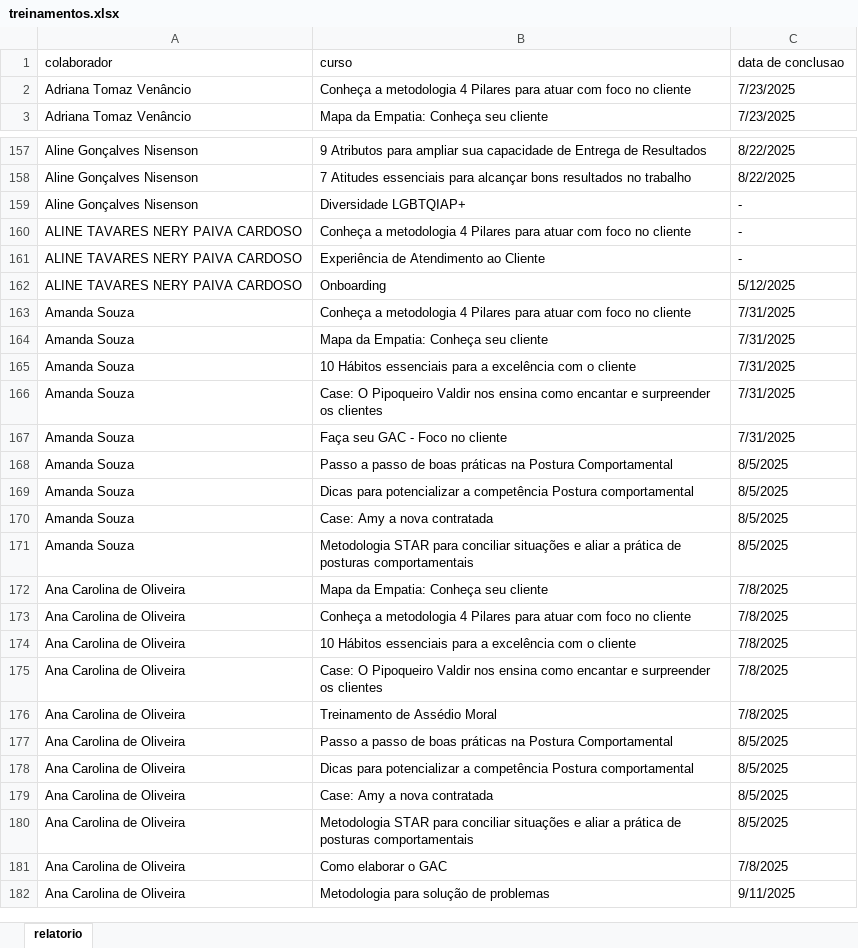
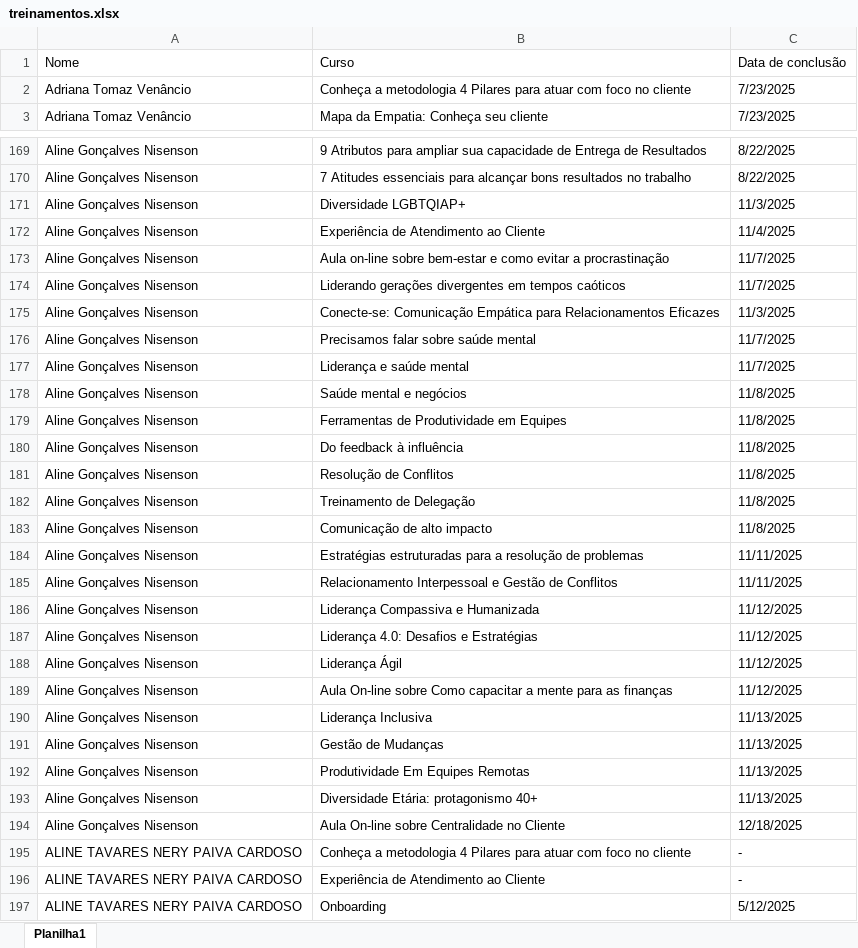
Before and after one commit to NathBrum/treinamento_infotec, an Excel workbook: treinamentos.xlsx, sheet Planilha1, drawn as a sheet; only a part is shown, gaps mark what is left out; the shorter side is filled out with more unchanged rows; values as stored, in another font and other column widths than the file's, no cell formats; removed rows and columns are numbered as before the commit, all else as after; the diff covers the shown part only; the diff names each change by its address in the sheet, - before the commit and + after, or states it on an @@ line.

Commit message:
Atualiza planilha treinamentos.xlsx

```diff
--- a/treinamentos.xlsx (sheet Planilha1)
+++ b/treinamentos.xlsx (sheet Planilha1)
-sheet tab: relatorio
+sheet tab: Planilha1
-row 1: colaborador | curso | data de conclusao
+row 1: Nome | Curso | Data de conclusão
-C171: -
+C171: 11/3/2025
+row 172: Aline Gonçalves Nisenson | Experiência de Atendimento ao Cliente | 11/4/2025
+row 173: Aline Gonçalves Nisenson | Aula on-line sobre bem-estar e como evitar a procrastinação | 11/7/2025
+row 174: Aline Gonçalves Nisenson | Liderando gerações divergentes em tempos caóticos | 11/7/2025
+row 175: Aline Gonçalves Nisenson | Conecte-se: Comunicação Empática para Relacionamentos Eficazes | 11/3/2025
+row 176: Aline Gonçalves Nisenson | Precisamos falar sobre saúde mental | 11/7/2025
+row 177: Aline Gonçalves Nisenson | Liderança e saúde mental | 11/7/2025
+row 178: Aline Gonçalves Nisenson | Saúde mental e negócios | 11/8/2025
+row 179: Aline Gonçalves Nisenson | Ferramentas de Produtividade em Equipes | 11/8/2025
+row 180: Aline Gonçalves Nisenson | Do feedback à influência | 11/8/2025
+row 181: Aline Gonçalves Nisenson | Resolução de Conflitos | 11/8/2025
+row 182: Aline Gonçalves Nisenson | Treinamento de Delegação | 11/8/2025
+row 183: Aline Gonçalves Nisenson | Comunicação de alto impacto | 11/8/2025
+row 184: Aline Gonçalves Nisenson | Estratégias estruturadas para a resolução de problemas | 11/11/2025
+row 185: Aline Gonçalves Nisenson | Relacionamento Interpessoal e Gestão de Conflitos | 11/11/2025
+row 186: Aline Gonçalves Nisenson | Liderança Compassiva e Humanizada | 11/12/2025
+row 187: Aline Gonçalves Nisenson | Liderança 4.0: Desafios e Estratégias | 11/12/2025
+row 188: Aline Gonçalves Nisenson | Liderança Ágil | 11/12/2025
+row 189: Aline Gonçalves Nisenson | Aula On-line sobre Como capacitar a mente para as finanças | 11/12/2025
+row 190: Aline Gonçalves Nisenson | Liderança Inclusiva | 11/13/2025
+row 191: Aline Gonçalves Nisenson | Gestão de Mudanças | 11/13/2025
+row 192: Aline Gonçalves Nisenson | Produtividade Em Equipes Remotas | 11/13/2025
+row 193: Aline Gonçalves Nisenson | Diversidade Etária: protagonismo 40+ | 11/13/2025
+row 194: Aline Gonçalves Nisenson | Aula On-line sobre Centralidade no Cliente | 12/18/2025
```
Also changed, not shown: 405 added rows, 38 removed rows, 31 moved rows and 15 edited cells elsewhere in this sheet, cell formats.
